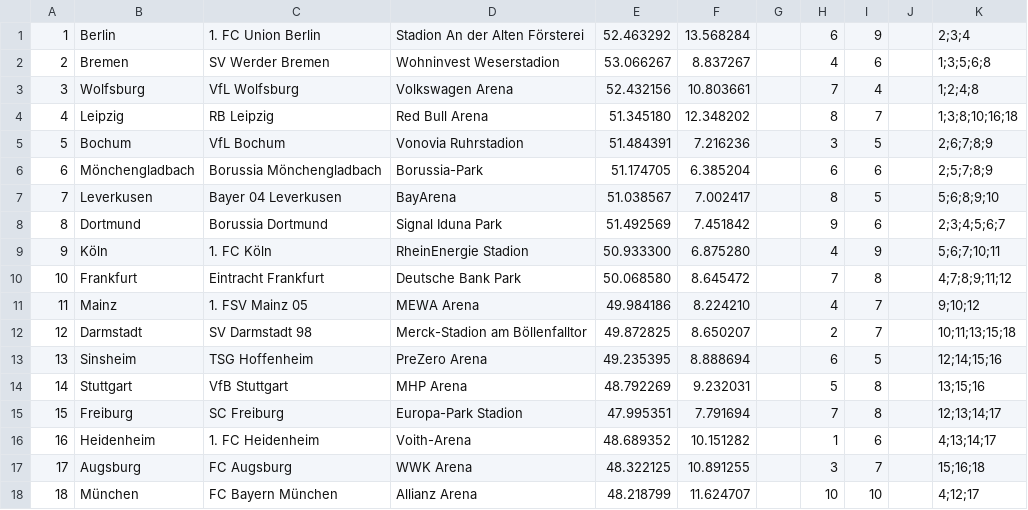
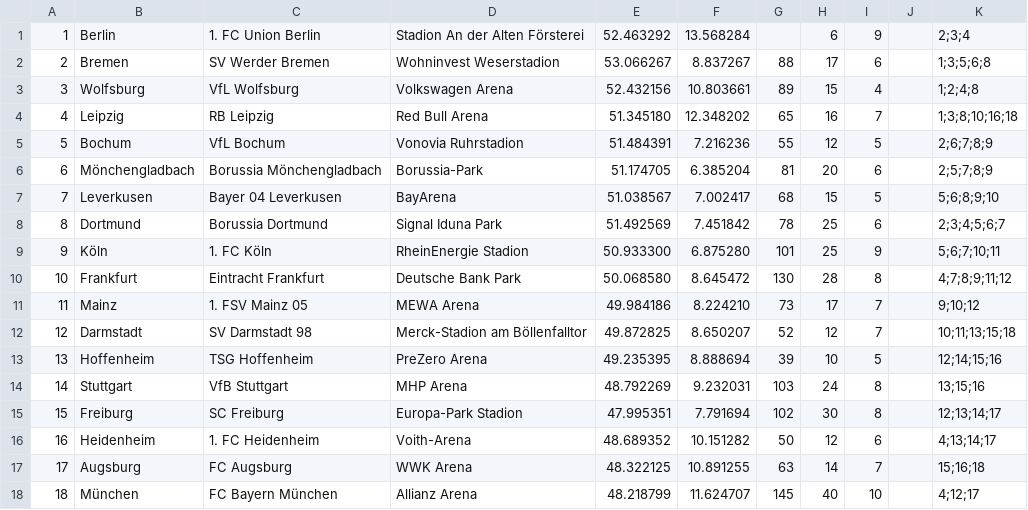
Before and after one commit to Nabeelmeassar/FlaskWebProject1, a CSV file: FlaskWebProject1/FlaskWebProject1/static/csv/clubs.csv, drawn as a sheet; the diff names each change by its address in the sheet, - before the commit and + after, or states it on an @@ line.

```diff
--- a/FlaskWebProject1/FlaskWebProject1/static/csv/clubs.csv
+++ b/FlaskWebProject1/FlaskWebProject1/static/csv/clubs.csv
-G2: (empty)
+G2: 88
-H2: 4
+H2: 17
-G3: (empty)
+G3: 89
-H3: 7
+H3: 15
-G4: (empty)
+G4: 65
-H4: 8
+H4: 16
-G5: (empty)
+G5: 55
-H5: 3
+H5: 12
-G6: (empty)
+G6: 81
-H6: 6
+H6: 20
-G7: (empty)
+G7: 68
-H7: 8
+H7: 15
-G8: (empty)
+G8: 78
-H8: 9
+H8: 25
-G9: (empty)
+G9: 101
-H9: 4
+H9: 25
-G10: (empty)
+G10: 130
-H10: 7
+H10: 28
-G11: (empty)
+G11: 73
-H11: 4
+H11: 17
-G12: (empty)
+G12: 52
-H12: 2
+H12: 12
-B13: Sinsheim
+B13: Hoffenheim
-G13: (empty)
+G13: 39
-H13: 6
+H13: 10
-G14: (empty)
+G14: 103
-H14: 5
+H14: 24
-G15: (empty)
+G15: 102
-H15: 7
+H15: 30
-G16: (empty)
+G16: 50
-H16: 1
+H16: 12
-G17: (empty)
+G17: 63
-H17: 3
+H17: 14
-G18: (empty)
+G18: 145
-H18: 10
+H18: 40
```
Also changed, not shown: FlaskWebProject1/FlaskWebProject1/static/csv/data.csv, 8 other files.
